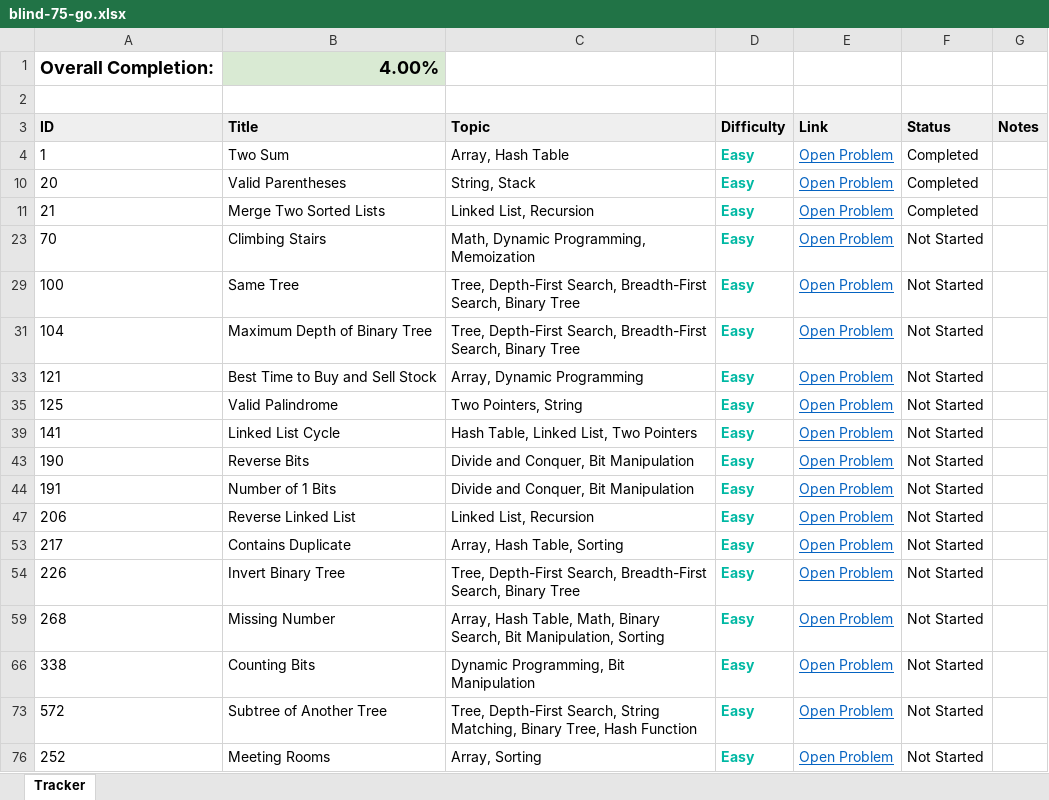
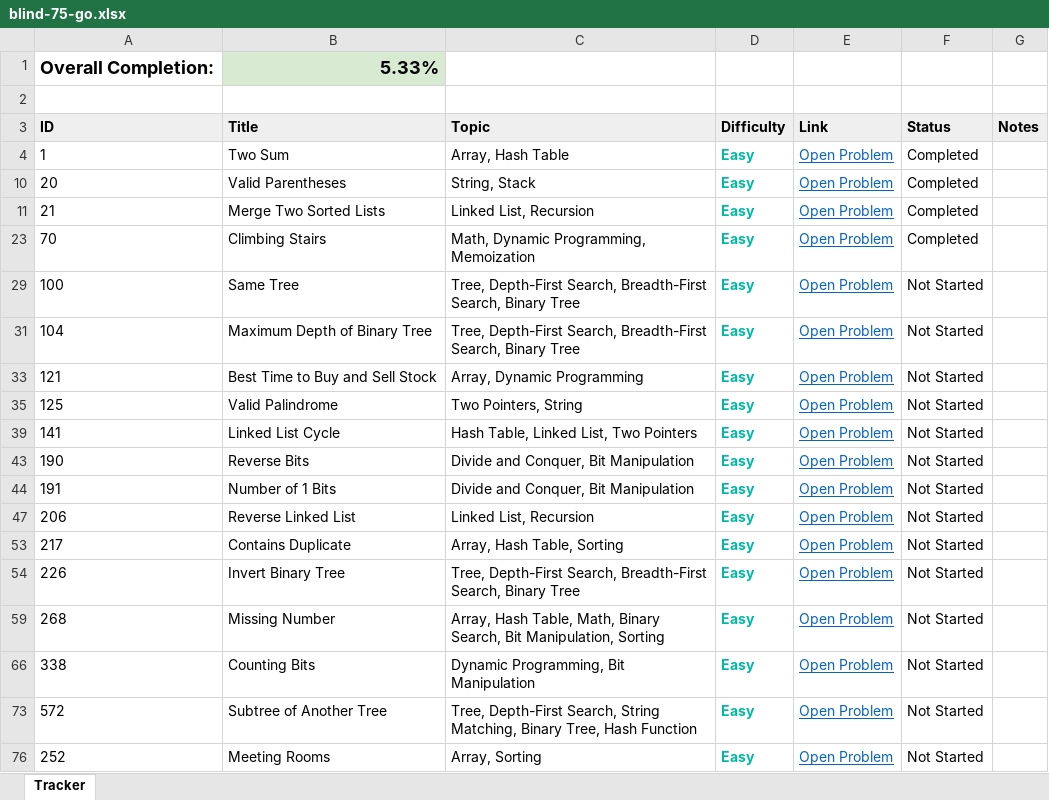
Before and after one commit to krishanupaul/data-structures-and-algorithms, an Excel workbook: blind-75/go/blind-75-go.xlsx, sheet Tracker, drawn as a sheet; values as stored, in another font and other column widths than the file's, no borders; the diff names each change by its address in the sheet, - before the commit and + after, or states it on an @@ line.

```diff
--- a/blind-75/go/blind-75-go.xlsx (sheet Tracker)
+++ b/blind-75/go/blind-75-go.xlsx (sheet Tracker)
-B1 (Title): 4.00%
+B1 (Title): 5.33%
-F23 (Status): Not Started
+F23 (Status): Completed
```
Also changed, not shown: 1 other file.
